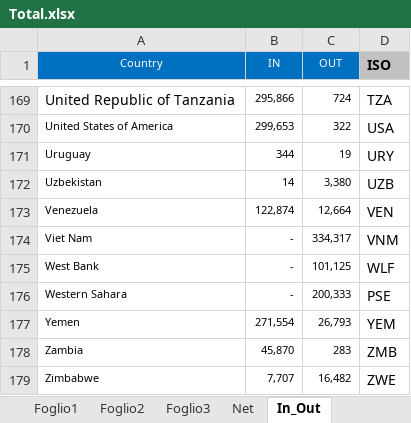
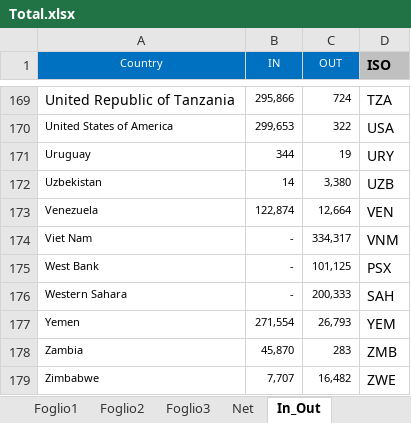
Before and after one commit to jakobzhao/refugee, an Excel workbook: assets/data/Refugee_Flows/data/Total.xlsx, sheet In_Out, drawn as a sheet; only a part is shown, gaps mark what is left out; values as stored, in another font and other column widths than the file's, no borders; the diff names each change by its address in the sheet, - before the commit and + after, or states it on an @@ line.

```diff
--- a/assets/data/Refugee_Flows/data/Total.xlsx (sheet In_Out)
+++ b/assets/data/Refugee_Flows/data/Total.xlsx (sheet In_Out)
-D175 (ISO): WLF
+D175 (ISO): PSX
-D176 (ISO): PSE
+D176 (ISO): SAH
```
Also changed, not shown: 4 other files.
